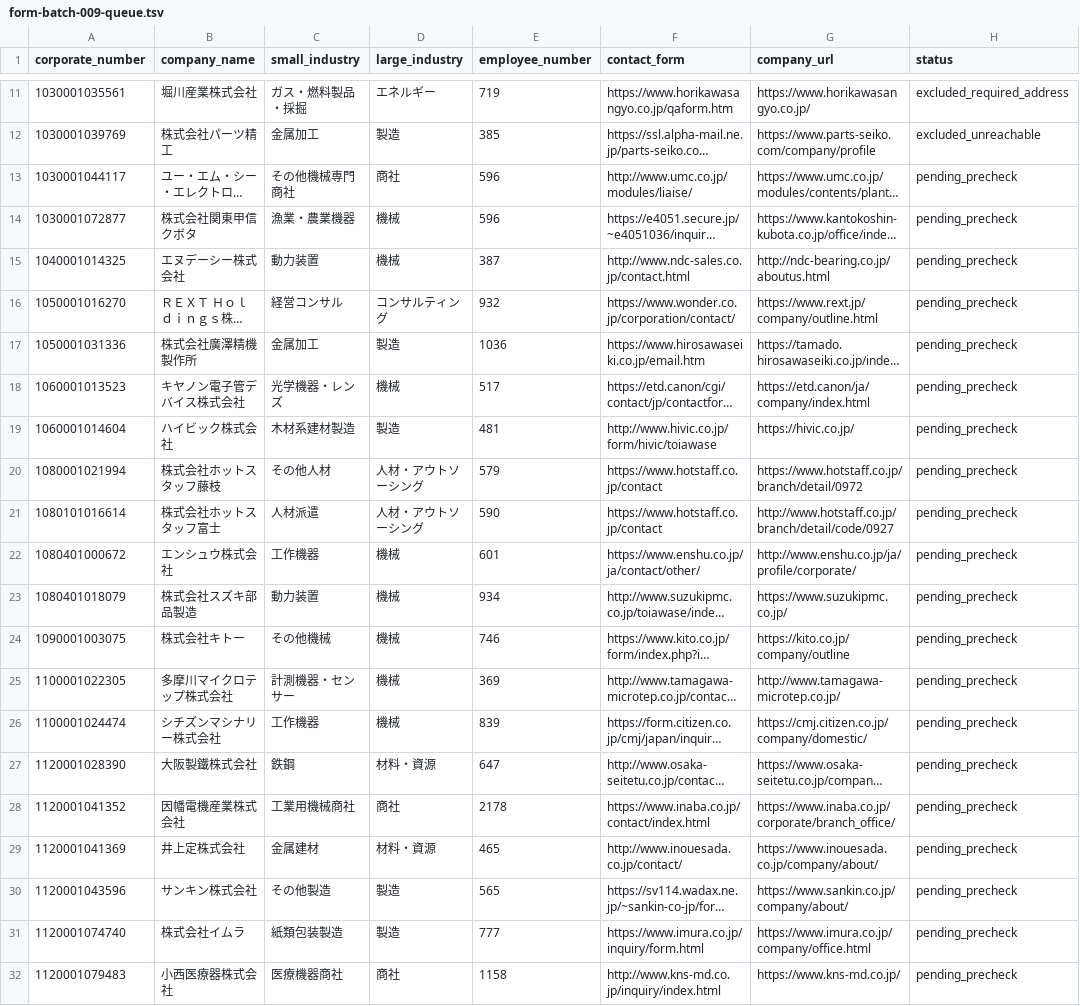
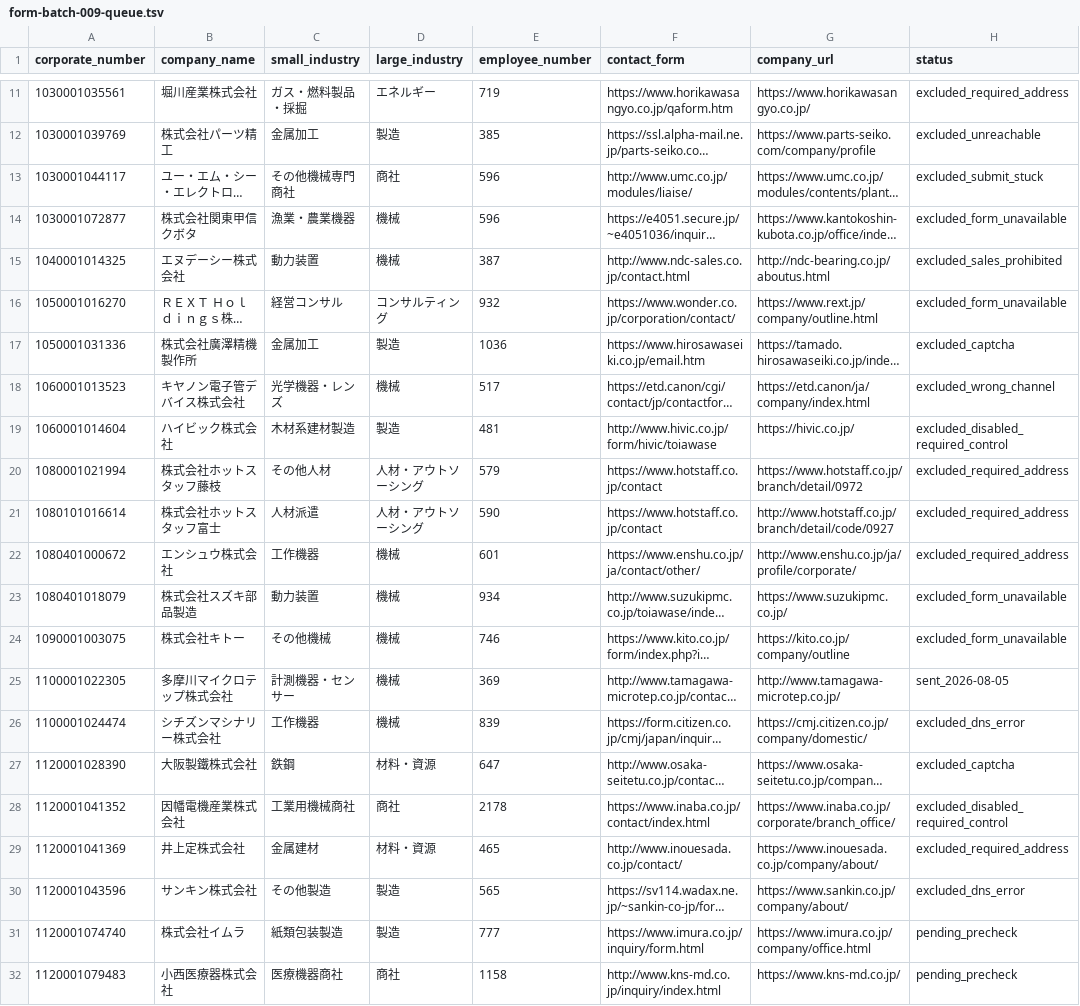
Before and after one commit to QuickWorkInc/adr-seminar-bdr, a TSV file: seminar/20260806_claude_salesforce/form-batch-009-queue.tsv, drawn as a sheet; only a part is shown, gaps mark what is left out; long unchanged cells end in …; the diff names each change by its address in the sheet, - before the commit and + after, or states it on an @@ line.

Commit message:
Continue form outreach batch 009

```diff
--- a/seminar/20260806_claude_salesforce/form-batch-009-queue.tsv
+++ b/seminar/20260806_claude_salesforce/form-batch-009-queue.tsv
-H13 (status): pending_precheck
+H13 (status): excluded_submit_stuck
-H14 (status): pending_precheck
+H14 (status): excluded_form_unavailable
-H15 (status): pending_precheck
+H15 (status): excluded_sales_prohibited
-H16 (status): pending_precheck
+H16 (status): excluded_form_unavailable
-H17 (status): pending_precheck
+H17 (status): excluded_captcha
-H18 (status): pending_precheck
+H18 (status): excluded_wrong_channel
-H19 (status): pending_precheck
+H19 (status): excluded_disabled_required_control
-H20:H22 (status): pending_precheck
+H20:H22 (status): excluded_required_address
-H23:H24 (status): pending_precheck
+H23:H24 (status): excluded_form_unavailable
-H25 (status): pending_precheck
+H25 (status): sent_2026-08-05
-H26 (status): pending_precheck
+H26 (status): excluded_dns_error
-H27 (status): pending_precheck
+H27 (status): excluded_captcha
-H28 (status): pending_precheck
+H28 (status): excluded_disabled_required_control
-H29 (status): pending_precheck
+H29 (status): excluded_required_address
-H30 (status): pending_precheck
+H30 (status): excluded_dns_error
```
